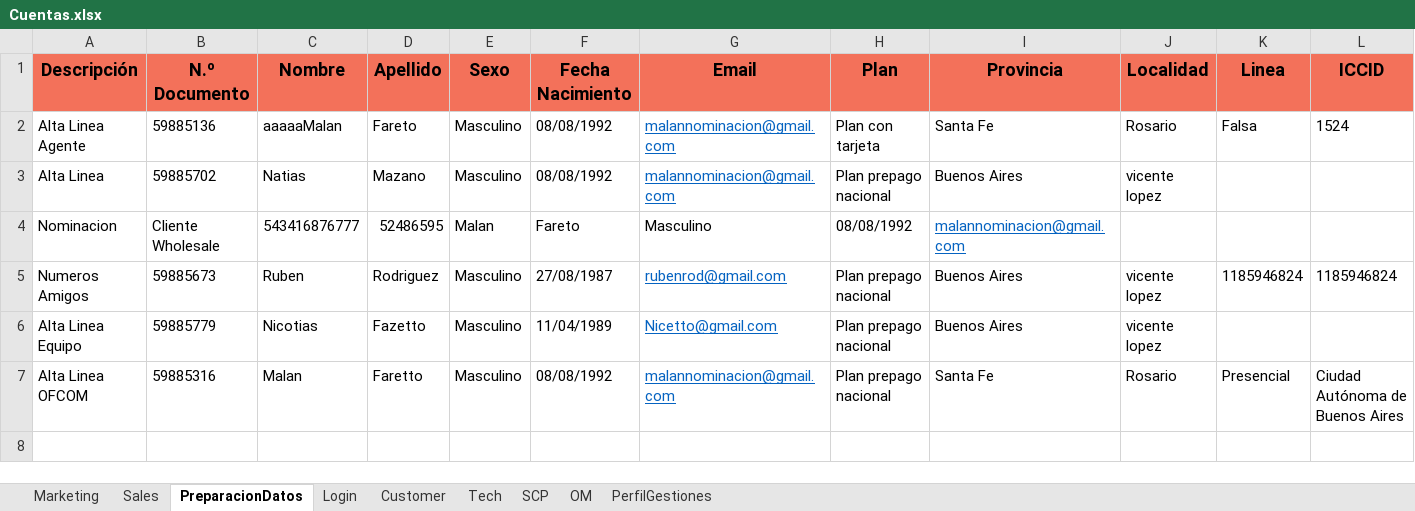
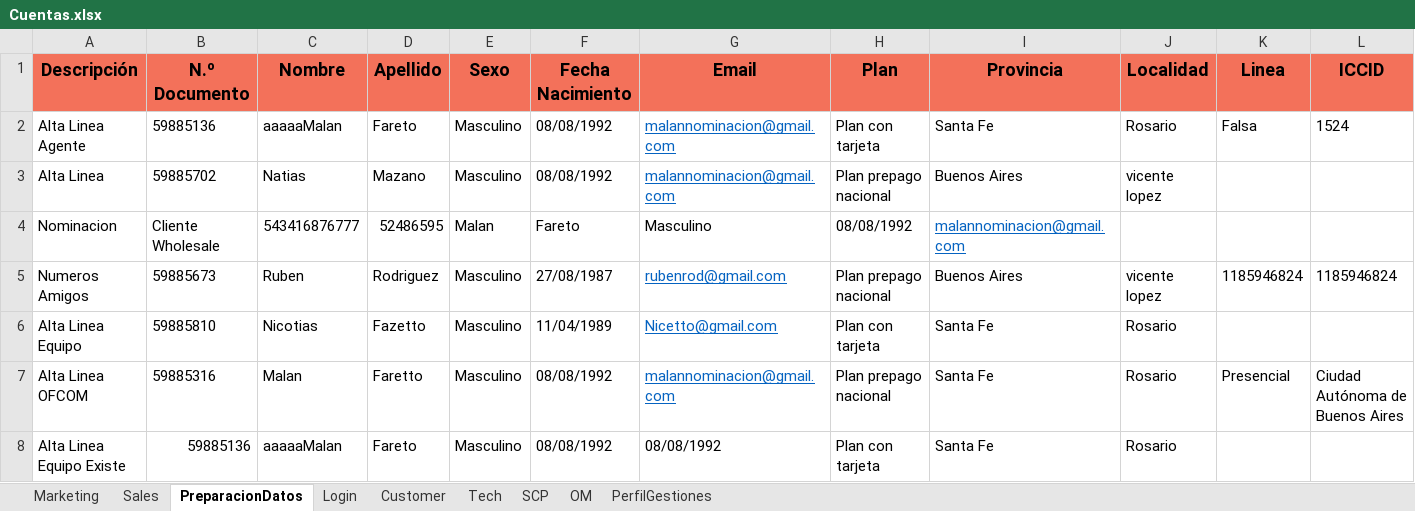
Before and after one commit to FlorangelRC/TelecomProyectoFAN, an Excel workbook: Cuentas.xlsx, sheet PreparacionDatos, drawn as a sheet; only a part is shown; values as stored, in another font and other column widths than the file's, no borders; rows hold the shown columns only; the diff names each change by its address in the sheet, - before the commit and + after, or states it on an @@ line.

Commit message:
PerflogEquip Altas Con equip

```diff
--- a/Cuentas.xlsx (sheet PreparacionDatos)
+++ b/Cuentas.xlsx (sheet PreparacionDatos)
-B6 (N.º Documento): 59885779
+B6 (N.º Documento): 59885810
-H6 (Plan): Plan prepago nacional
+H6 (Plan): Plan con tarjeta
-I6 (Provincia): Buenos Aires
+I6 (Provincia): Santa Fe
-J6 (Localidad): vicente lopez
+J6 (Localidad): Rosario
+row 8: Alta Linea Equipo Existe | 59885136 | aaaaaMalan | Fareto | Masculino | 08/08/1992 | 08/08/1992 | Plan con tarjeta | Santa Fe | Rosario
```
Also changed, not shown: sheet PerfilGestiones, sheet Sales, 3 other files.
